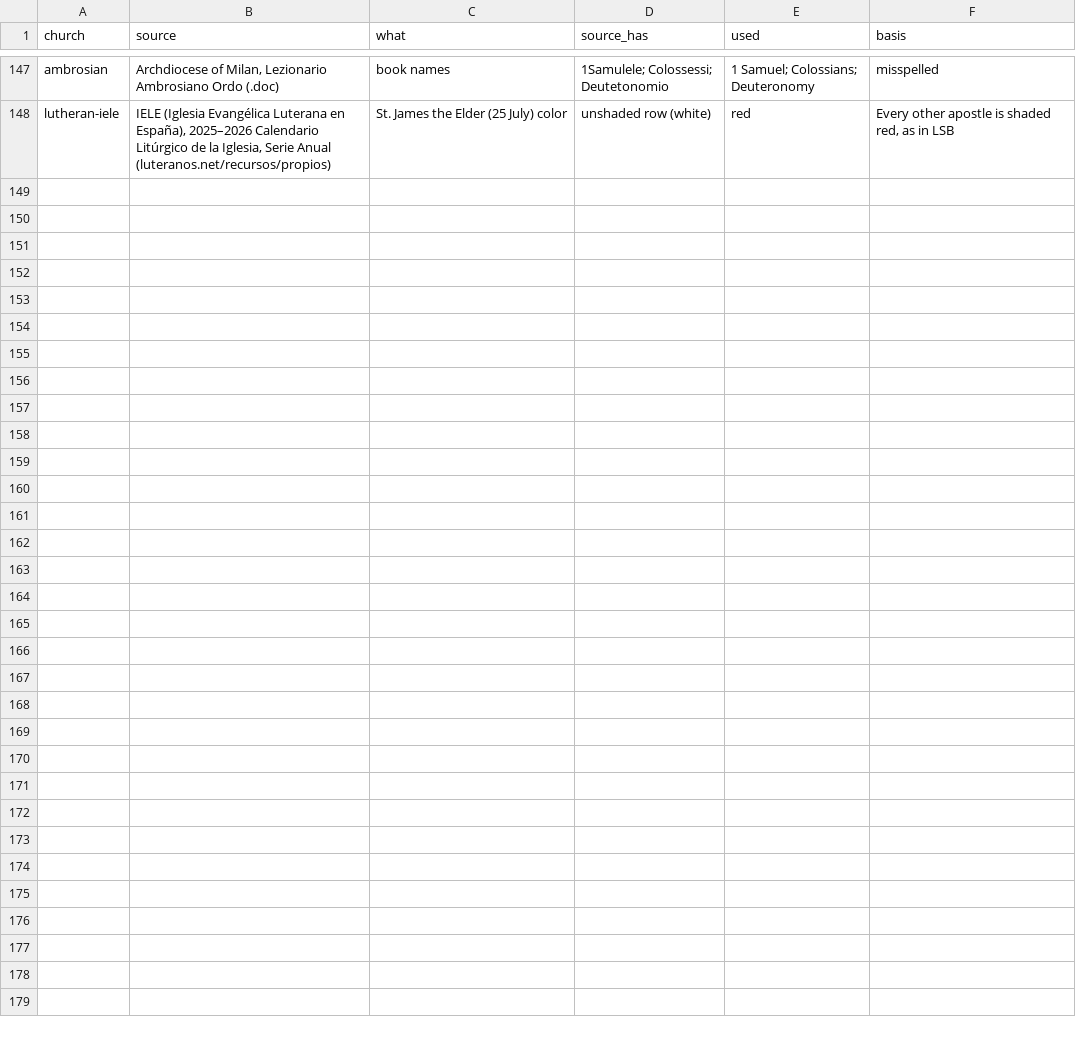
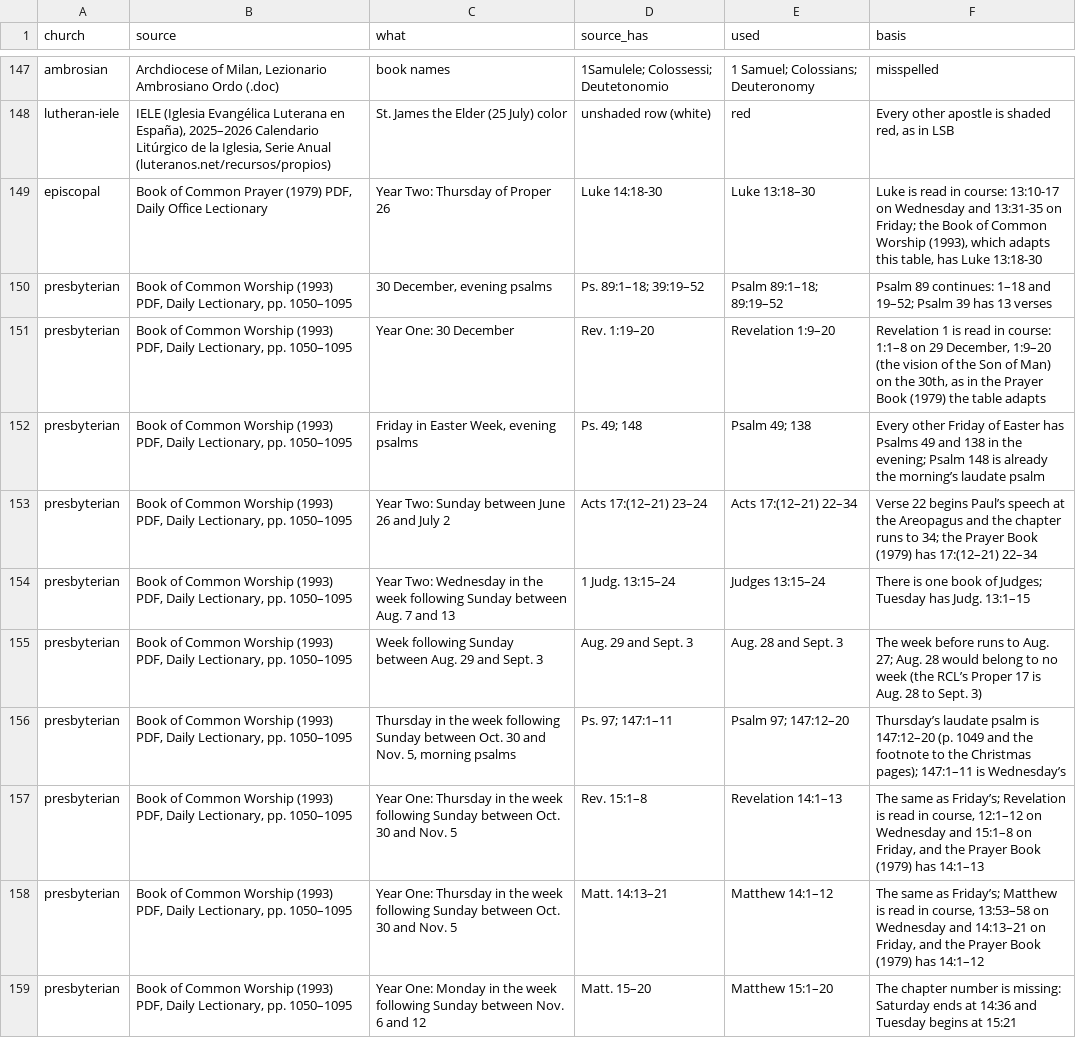
Before and after one commit to ChurchYearWheel/ChurchYearWheel, a CSV file: docs/source-errors.csv, drawn as a sheet; only a part is shown, gaps mark what is left out.

Commit message:
PC(USA): the Book of Common Worship Daily Lectionary
The PC(USA) calendar lists the two-year Daily Lectionary of the Book of
Common Worship (1993, pp. 1049-1095) every day in place of the RCL Daily
Readings: morning and evening psalms and three readings, Apocrypha with the
book's canonical alternatives, the Eves, readings marked for morning or
evening, and the Special Days. Ten misprints corrected and listed in
docs/source-errors.csv. Also: the Episcopal Daily Office's Luke 14:18-30
(Proper 26, Year Two) corrected to 13:18-30, and a run-together sentence
in the user guides' hymn row.

```diff
--- a/docs/source-errors.csv
+++ b/docs/source-errors.csv
@@ -148 +148,12 @@ ambrosian,"Archdiocese of Milan, Lezionario Ambrosiano Ordo (.doc)",book names,1
 lutheran-iele,"IELE (Iglesia Evangélica Luterana en España), 2025–2026 Calendario Litúrgico de la Iglesia, Serie Anual (luteranos.net/recursos/propios)",St. James the Elder (25 July) color,unshaded row (white),red,"Every other apostle is shaded red, as in LSB"
+episcopal,"Book of Common Prayer (1979) PDF, Daily Office Lectionary",Year Two: Thursday of Proper 26,Luke 14:18-30,Luke 13:18–30,"Luke is read in course: 13:10-17 on Wednesday and 13:31-35 on Friday; the Book of Common Worship (1993), which adapts this table, has Luke 13:18-30"
+presbyterian,"Book of Common Worship (1993) PDF, Daily Lectionary, pp. 1050–1095","30 December, evening psalms",Ps. 89:1–18; 39:19–52,Psalm 89:1–18; 89:19–52,Psalm 89 continues: 1–18 and 19–52; Psalm 39 has 13 verses
+presbyterian,"Book of Common Worship (1993) PDF, Daily Lectionary, pp. 1050–1095",Year One: 30 December,Rev. 1:19–20,Revelation 1:9–20,"Revelation 1 is read in course: 1:1–8 on 29 December, 1:9–20 (the vision of the Son of Man) on the 30th, as in the Prayer Book (1979) the table adapts"
+presbyterian,"Book of Common Worship (1993) PDF, Daily Lectionary, pp. 1050–1095","Friday in Easter Week, evening psalms",Ps. 49; 148,Psalm 49; 138,Every other Friday of Easter has Psalms 49 and 138 in the evening; Psalm 148 is already the morning’s laudate psalm
+presbyterian,"Book of Common Worship (1993) PDF, Daily Lectionary, pp. 1050–1095",Year Two: Sunday between June 26 and July 2,Acts 17:(12–21) 23–24,Acts 17:(12–21) 22–34,Verse 22 begins Paul’s speech at the Areopagus and the chapter runs to 34; the Prayer Book (1979) has 17:(12–21) 22–34
+presbyterian,"Book of Common Worship (1993) PDF, Daily Lectionary, pp. 1050–1095",Year Two: Wednesday in the week following Sunday between Aug. 7 and 13,1 Judg. 13:15–24,Judges 13:15–24,There is one book of Judges; Tuesday has Judg. 13:1–15
+presbyterian,"Book of Common Worship (1993) PDF, Daily Lectionary, pp. 1050–1095",Week following Sunday between Aug. 29 and Sept. 3,Aug. 29 and Sept. 3,Aug. 28 and Sept. 3,The week before runs to Aug. 27; Aug. 28 would belong to no week (the RCL’s Proper 17 is Aug. 28 to Sept. 3)
+presbyterian,"Book of Common Worship (1993) PDF, Daily Lectionary, pp. 1050–1095","Thursday in the week following Sunday between Oct. 30 and Nov. 5, morning psalms",Ps. 97; 147:1–11,Psalm 97; 147:12–20,Thursday’s laudate psalm is 147:12–20 (p. 1049 and the footnote to the Christmas pages); 147:1–11 is Wednesday’s
+presbyterian,"Book of Common Worship (1993) PDF, Daily Lectionary, pp. 1050–1095",Year One: Thursday in the week following Sunday between Oct. 30 and Nov. 5,Rev. 15:1–8,Revelation 14:1–13,"The same as Friday’s; Revelation is read in course, 12:1–12 on Wednesday and 15:1–8 on Friday, and the Prayer Book (1979) has 14:1–13"
+presbyterian,"Book of Common Worship (1993) PDF, Daily Lectionary, pp. 1050–1095",Year One: Thursday in the week following Sunday between Oct. 30 and Nov. 5,Matt. 14:13–21,Matthew 14:1–12,"The same as Friday’s; Matthew is read in course, 13:53–58 on Wednesday and 14:13–21 on Friday, and the Prayer Book (1979) has 14:1–12"
+presbyterian,"Book of Common Worship (1993) PDF, Daily Lectionary, pp. 1050–1095",Year One: Monday in the week following Sunday between Nov. 6 and 12,Matt. 15–20,Matthew 15:1–20,The chapter number is missing: Saturday ends at 14:36 and Tuesday begins at 15:21
```
Also changed, not shown: data/Episcopal/readings.csv, data/Presbyterian/tradition.csv, 24 other files.
